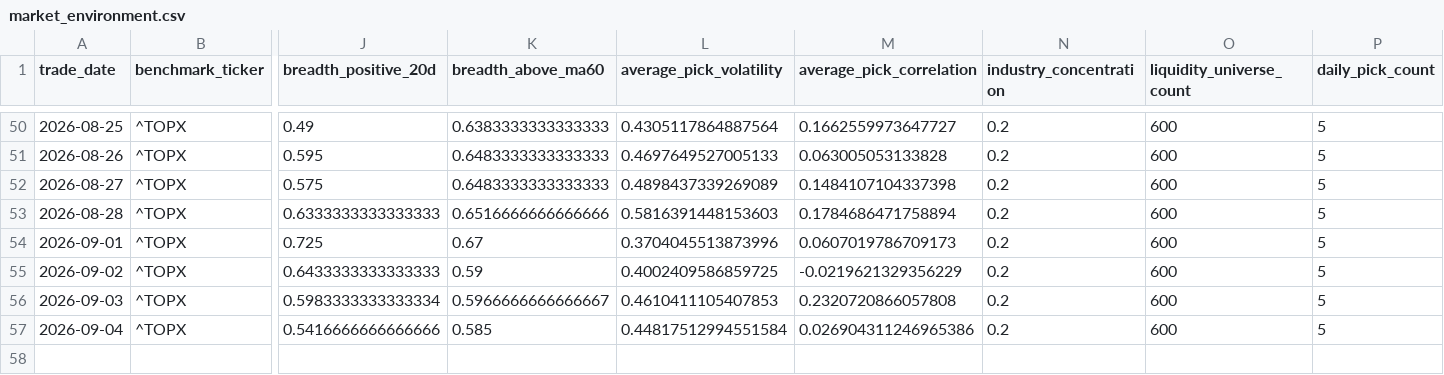
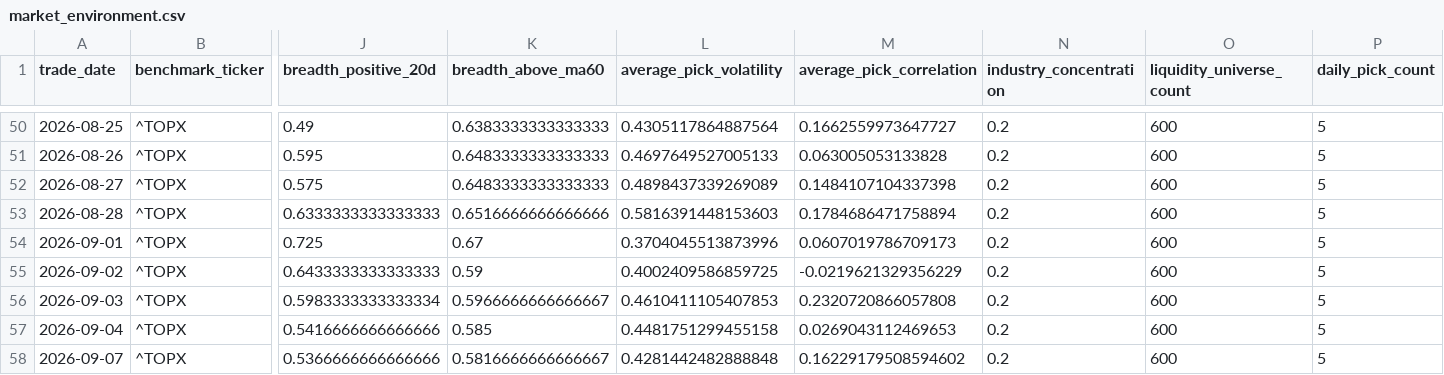
Before and after one commit to hzhipeng840-prog/jp100_momentum_system, a CSV file: data/history/market_environment.csv, drawn as a sheet; only a part is shown, gaps mark what is left out; rows hold the shown columns only; the diff names each change by its address in the sheet, - before the commit and + after, or states it on an @@ line.

```diff
--- a/data/history/market_environment.csv
+++ b/data/history/market_environment.csv
-L57 (average_pick_volatility): 0.44817512994551584
+L57 (average_pick_volatility): 0.4481751299455158
-M57 (average_pick_correlation): 0.026904311246965386
+M57 (average_pick_correlation): 0.0269043112469653
+row 58: 2026-09-07 | ^TOPX | 0.5366666666666666 | 0.5816666666666667 | 0.4281442482888848 | 0.16229179508594602 | 0.2 | 600 | 5
```
Also changed, not shown: data/history/daily_picks_history.csv, data/processed/backtest_summary.csv, 52 other files.
